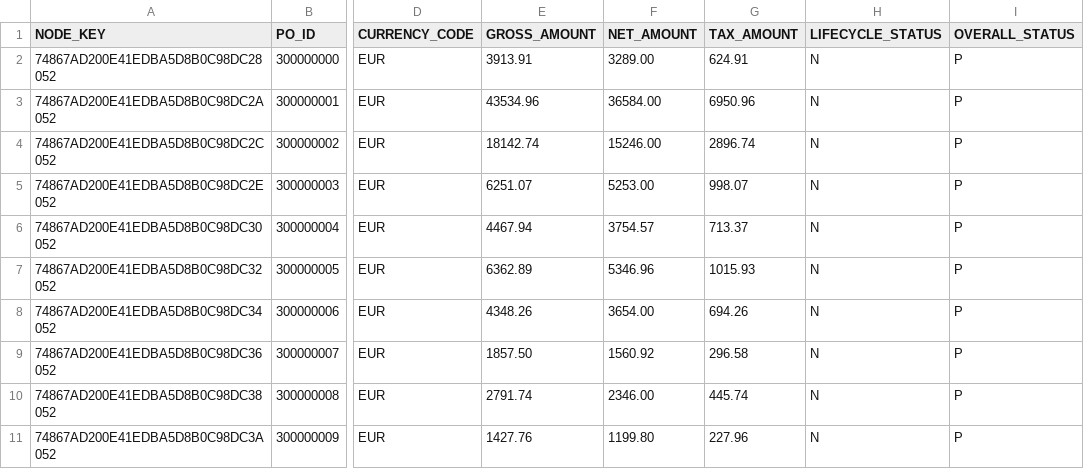
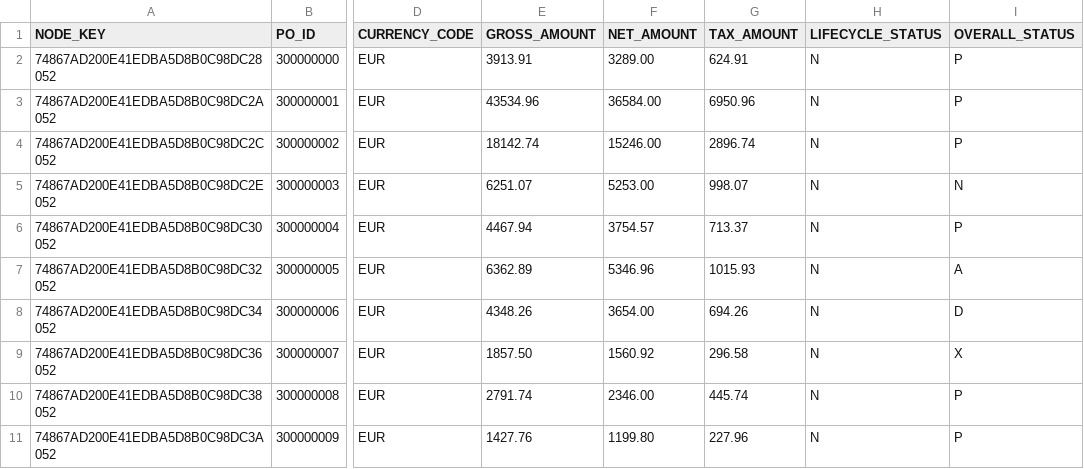
Before and after one commit to Gayathri0798/CAPM-BAS, a CSV file: db/data/anubhav.db.transaction-purchaseorder.csv, drawn as a sheet; only a part is shown, gaps mark what is left out; the diff names each change by its address in the sheet, - before the commit and + after, or states it on an @@ line.

```diff
--- a/db/data/anubhav.db.transaction-purchaseorder.csv
+++ b/db/data/anubhav.db.transaction-purchaseorder.csv
-I5 (OVERALL_STATUS): P
+I5 (OVERALL_STATUS): N
-I7 (OVERALL_STATUS): P
+I7 (OVERALL_STATUS): A
-I8 (OVERALL_STATUS): P
+I8 (OVERALL_STATUS): D
-I9 (OVERALL_STATUS): P
+I9 (OVERALL_STATUS): X
```
Also changed, not shown: 28 other files.
